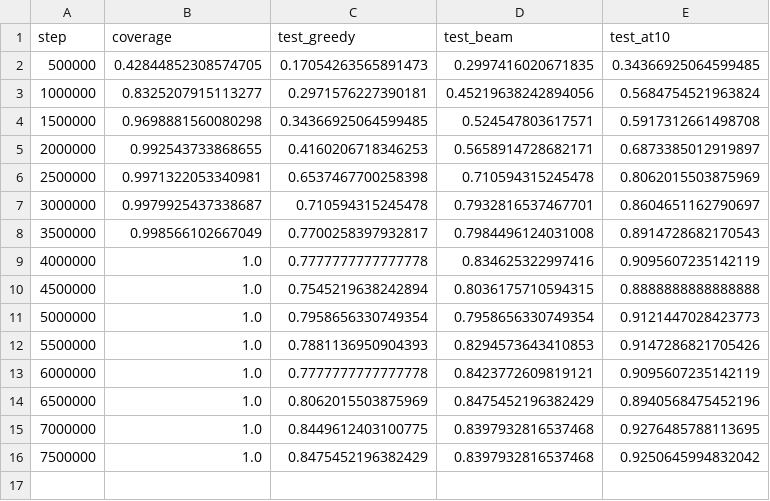
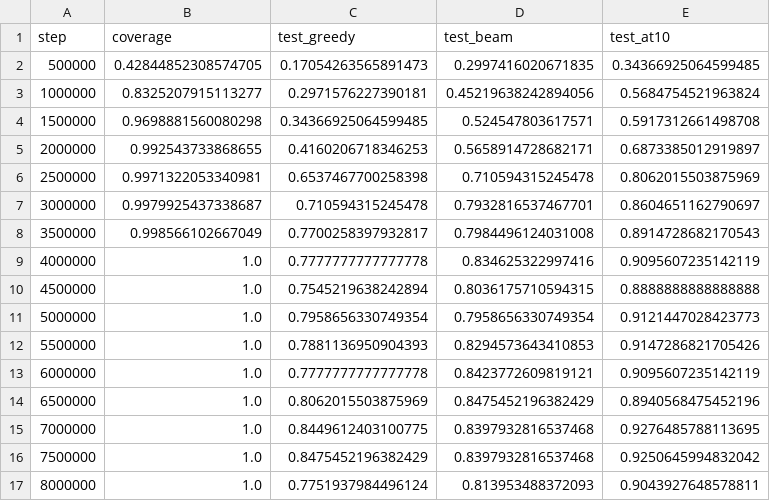
Before and after one commit to Khev/abel-rl-v3, a CSV file: data/dynamic_actions/use_relabel_constants/abel_level3_hidden_dim256_nenvs1/ppo-tree/seed7001/learning_curves.csv, drawn as a sheet.

```diff
--- a/data/dynamic_actions/use_relabel_constants/abel_level3_hidden_dim256_nenvs1/ppo-tree/seed7001/learning_curves.csv
+++ b/data/dynamic_actions/use_relabel_constants/abel_level3_hidden_dim256_nenvs1/ppo-tree/seed7001/learning_curves.csv
@@ -16 +16,2 @@ step,coverage,test_greedy,test_beam,test_at10
 7500000,1.0,0.8475452196382429,0.8397932816537468,0.9250645994832042
+8000000,1.0,0.7751937984496124,0.813953488372093,0.9043927648578811
```
Also changed, not shown: data/dynamic_actions/abel_level3_hidden_dim256_nenvs1/ppo-tree/seed7001/learning_curves.csv, data/dynamic_actions/use_buffer/abel_level3_hidden_dim256_nenvs1/ppo-tree/seed7001/learning_curves.csv, 56 other files.
